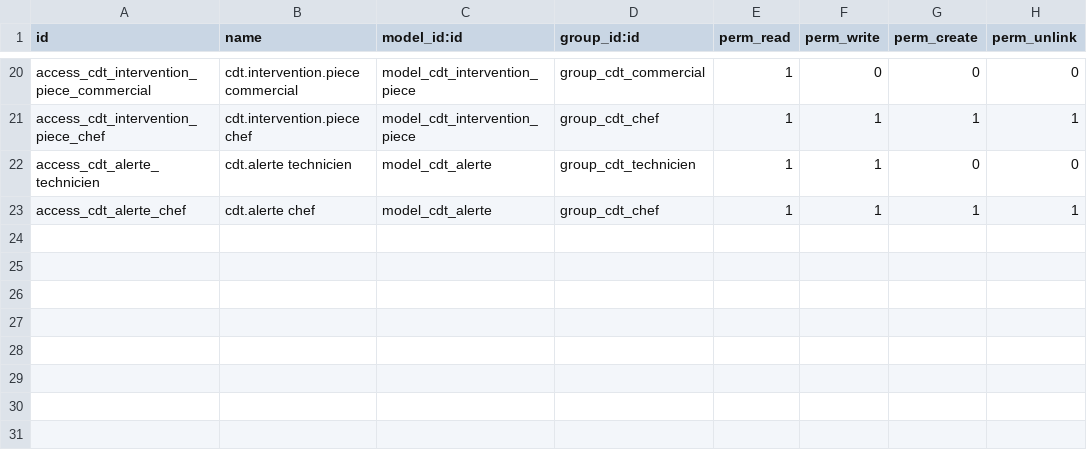
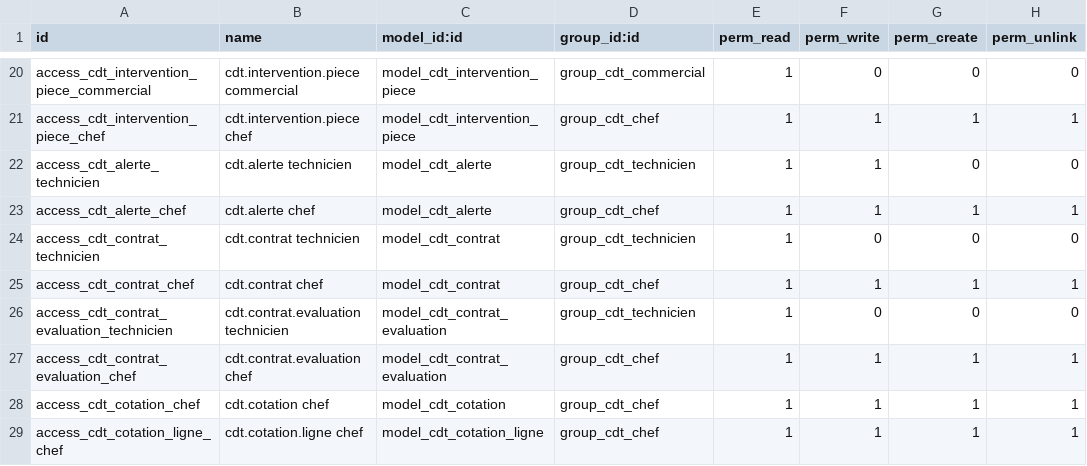
Before and after one commit to A-urie/Maintenance-et-installation-d-quipements-industriels-BADOU-, a CSV file: cdt_maintenance/security/ir.model.access.csv, drawn as a sheet; only a part is shown, gaps mark what is left out; the diff names each change by its address in the sheet, - before the commit and + after, or states it on an @@ line.

Commit message:
Ajout des contrats prestataires et des cotations

```diff
--- a/cdt_maintenance/security/ir.model.access.csv
+++ b/cdt_maintenance/security/ir.model.access.csv
+row 24: access_cdt_contrat_technicien | cdt.contrat technicien | model_cdt_contrat | group_cdt_technicien | 1 | 0 | 0 | 0
+row 25: access_cdt_contrat_chef | cdt.contrat chef | model_cdt_contrat | group_cdt_chef | 1 | 1 | 1 | 1
+row 26: access_cdt_contrat_evaluation_technicien | cdt.contrat.evaluation technicien | model_cdt_contrat_evaluation | group_cdt_technicien | 1 | 0 | 0 | 0
+row 27: access_cdt_contrat_evaluation_chef | cdt.contrat.evaluation chef | model_cdt_contrat_evaluation | group_cdt_chef | 1 | 1 | 1 | 1
+row 28: access_cdt_cotation_chef | cdt.cotation chef | model_cdt_cotation | group_cdt_chef | 1 | 1 | 1 | 1
+row 29: access_cdt_cotation_ligne_chef | cdt.cotation.ligne chef | model_cdt_cotation_ligne | group_cdt_chef | 1 | 1 | 1 | 1
```
Also changed, not shown: 7 other files.
